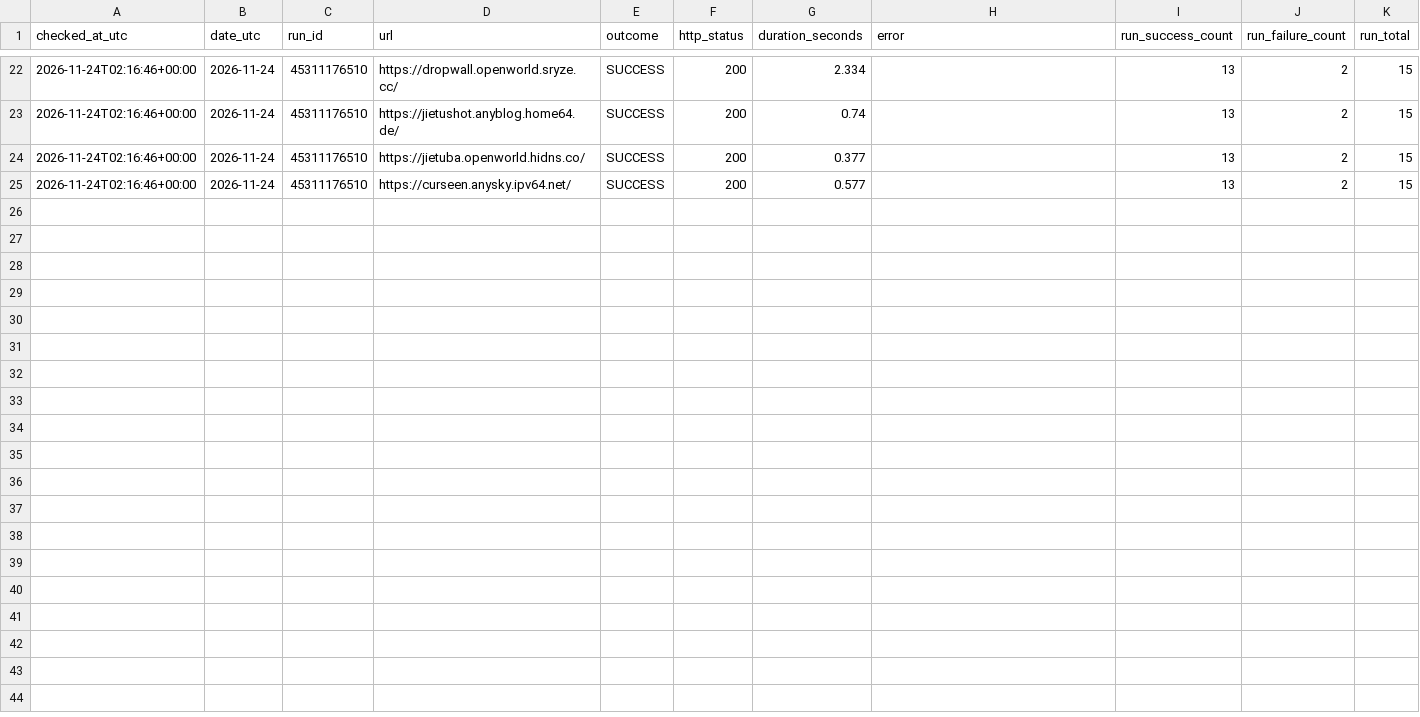
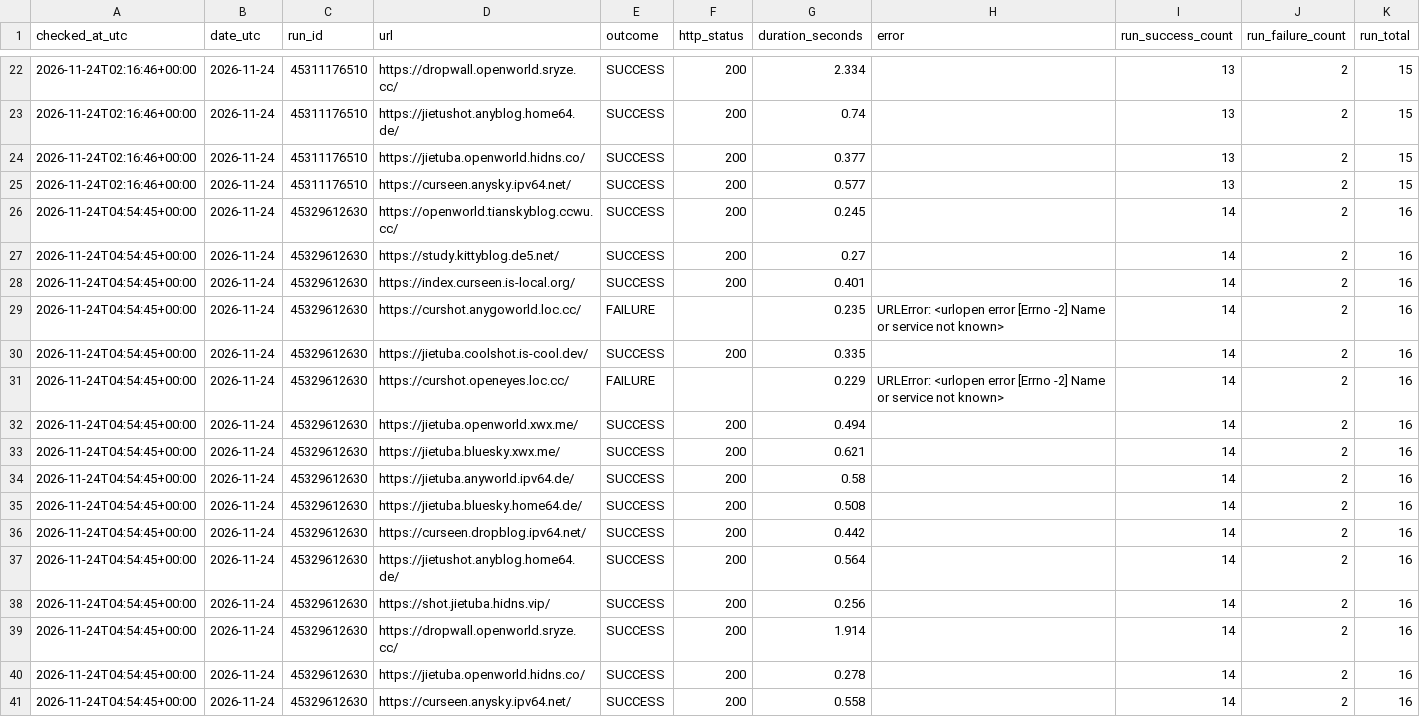
Before and after one commit to hellotiansky/my_website, a CSV file: logs/daily-access-log.csv, drawn as a sheet; only a part is shown, gaps mark what is left out; the diff names each change by its address in the sheet, - before the commit and + after, or states it on an @@ line.

```diff
--- a/logs/daily-access-log.csv
+++ b/logs/daily-access-log.csv
+row 26: 2026-11-24T04:54:45+00:00 | 2026-11-24 | 45329612630 | https://openworld.tianskyblog.ccwu.cc/ | SUCCESS | 200 | 0.245 |  | 14 | 2 | 16
+row 27: 2026-11-24T04:54:45+00:00 | 2026-11-24 | 45329612630 | https://study.kittyblog.de5.net/ | SUCCESS | 200 | 0.27 |  | 14 | 2 | 16
+row 28: 2026-11-24T04:54:45+00:00 | 2026-11-24 | 45329612630 | https://index.curseen.is-local.org/ | SUCCESS | 200 | 0.401 |  | 14 | 2 | 16
+row 29: 2026-11-24T04:54:45+00:00 | 2026-11-24 | 45329612630 | https://curshot.anygoworld.loc.cc/ | FAILURE |  | 0.235 | URLError: <urlopen error [Errno -2] Name or service not known> | 14 | 2 | 16
+row 30: 2026-11-24T04:54:45+00:00 | 2026-11-24 | 45329612630 | https://jietuba.coolshot.is-cool.dev/ | SUCCESS | 200 | 0.335 |  | 14 | 2 | 16
+row 31: 2026-11-24T04:54:45+00:00 | 2026-11-24 | 45329612630 | https://curshot.openeyes.loc.cc/ | FAILURE |  | 0.229 | URLError: <urlopen error [Errno -2] Name or service not known> | 14 | 2 | 16
+row 32: 2026-11-24T04:54:45+00:00 | 2026-11-24 | 45329612630 | https://jietuba.openworld.xwx.me/ | SUCCESS | 200 | 0.494 |  | 14 | 2 | 16
+row 33: 2026-11-24T04:54:45+00:00 | 2026-11-24 | 45329612630 | https://jietuba.bluesky.xwx.me/ | SUCCESS | 200 | 0.621 |  | 14 | 2 | 16
+row 34: 2026-11-24T04:54:45+00:00 | 2026-11-24 | 45329612630 | https://jietuba.anyworld.ipv64.de/ | SUCCESS | 200 | 0.58 |  | 14 | 2 | 16
+row 35: 2026-11-24T04:54:45+00:00 | 2026-11-24 | 45329612630 | https://jietuba.bluesky.home64.de/ | SUCCESS | 200 | 0.508 |  | 14 | 2 | 16
+row 36: 2026-11-24T04:54:45+00:00 | 2026-11-24 | 45329612630 | https://curseen.dropblog.ipv64.net/ | SUCCESS | 200 | 0.442 |  | 14 | 2 | 16
+row 37: 2026-11-24T04:54:45+00:00 | 2026-11-24 | 45329612630 | https://jietushot.anyblog.home64.de/ | SUCCESS | 200 | 0.564 |  | 14 | 2 | 16
+row 38: 2026-11-24T04:54:45+00:00 | 2026-11-24 | 45329612630 | https://shot.jietuba.hidns.vip/ | SUCCESS | 200 | 0.256 |  | 14 | 2 | 16
+row 39: 2026-11-24T04:54:45+00:00 | 2026-11-24 | 45329612630 | https://dropwall.openworld.sryze.cc/ | SUCCESS | 200 | 1.914 |  | 14 | 2 | 16
+row 40: 2026-11-24T04:54:45+00:00 | 2026-11-24 | 45329612630 | https://jietuba.openworld.hidns.co/ | SUCCESS | 200 | 0.278 |  | 14 | 2 | 16
+row 41: 2026-11-24T04:54:45+00:00 | 2026-11-24 | 45329612630 | https://curseen.anysky.ipv64.net/ | SUCCESS | 200 | 0.558 |  | 14 | 2 | 16
```
